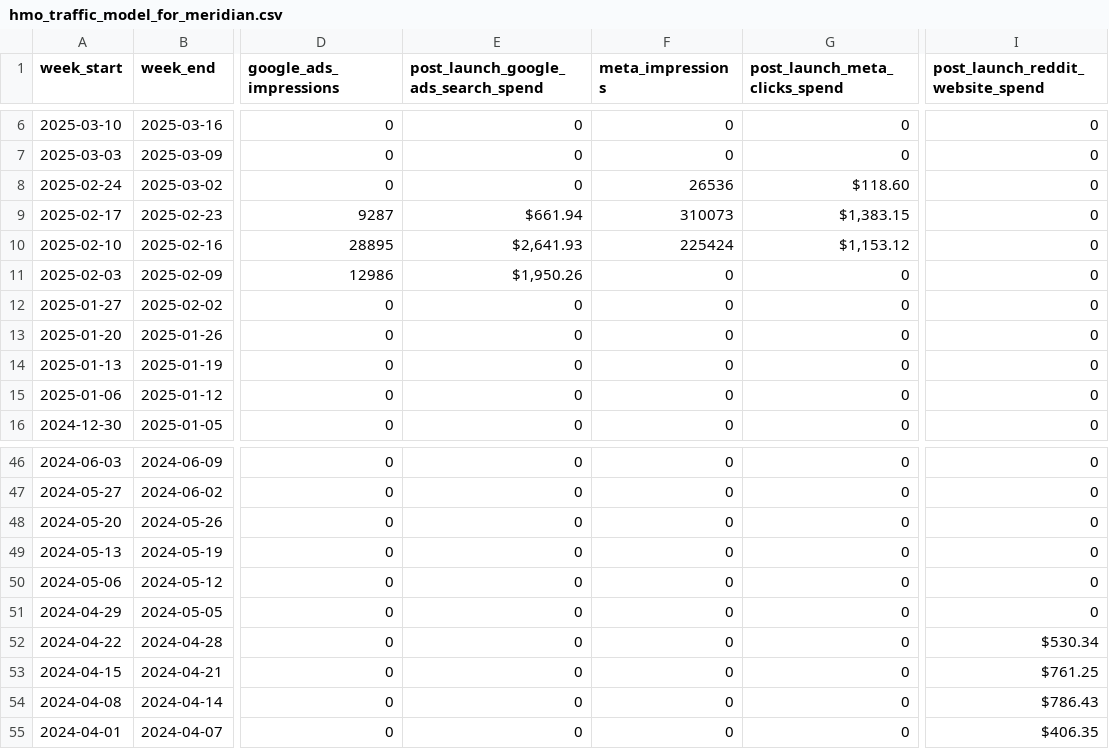
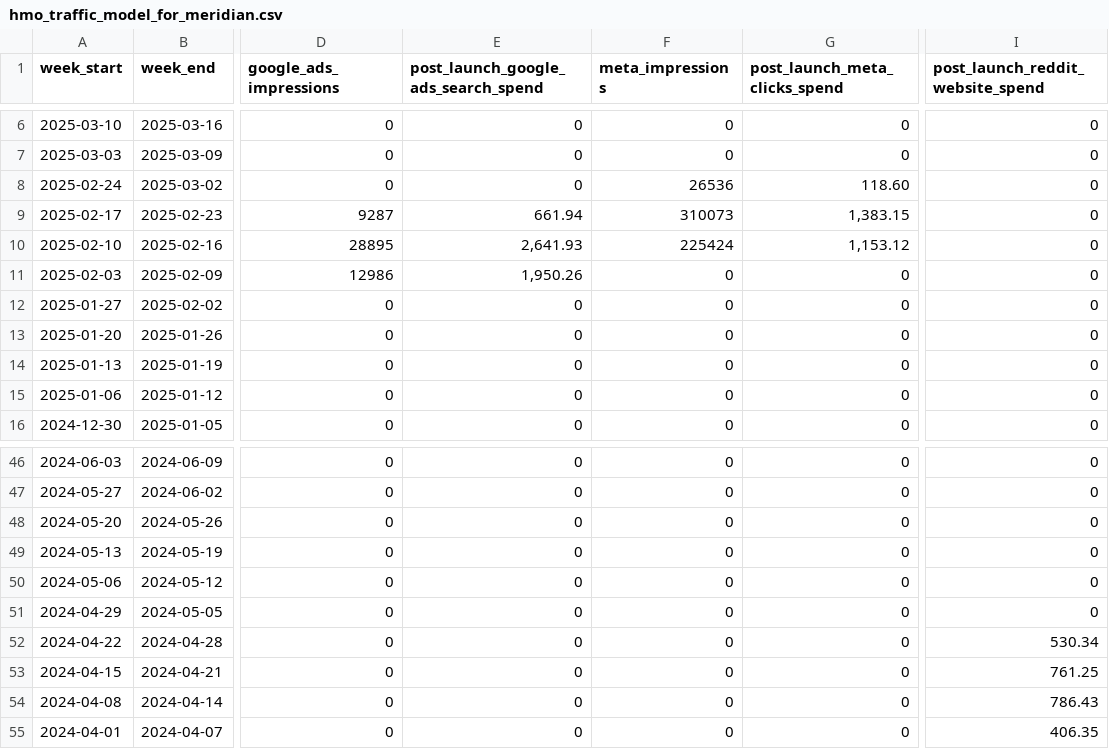
Before and after one commit to myassine86/Meridian-Practice, a CSV file: hmo_traffic_model_for_meridian.csv, drawn as a sheet; only a part is shown, gaps mark what is left out; the diff names each change by its address in the sheet, - before the commit and + after, or states it on an @@ line.

Commit message:
Update hmo_traffic_model_for_meridian.csv

```diff
--- a/hmo_traffic_model_for_meridian.csv
+++ b/hmo_traffic_model_for_meridian.csv
-G8 (post_launch_meta_clicks_spend): $118.60
+G8 (post_launch_meta_clicks_spend): 118.60
-E9: $661.94
+E9: 661.94
-G9 (post_launch_meta_clicks_spend): $1,383.15
+G9 (post_launch_meta_clicks_spend): 1,383.15
-E10: $2,641.93
+E10: 2,641.93
-G10 (post_launch_meta_clicks_spend): $1,153.12
+G10 (post_launch_meta_clicks_spend): 1,153.12
-E11: $1,950.26
+E11: 1,950.26
-I52 (post_launch_reddit_website_spend): $530.34
+I52 (post_launch_reddit_website_spend): 530.34
-I53 (post_launch_reddit_website_spend): $761.25
+I53 (post_launch_reddit_website_spend): 761.25
-I54 (post_launch_reddit_website_spend): $786.43
+I54 (post_launch_reddit_website_spend): 786.43
-I55 (post_launch_reddit_website_spend): $406.35
+I55 (post_launch_reddit_website_spend): 406.35
```
